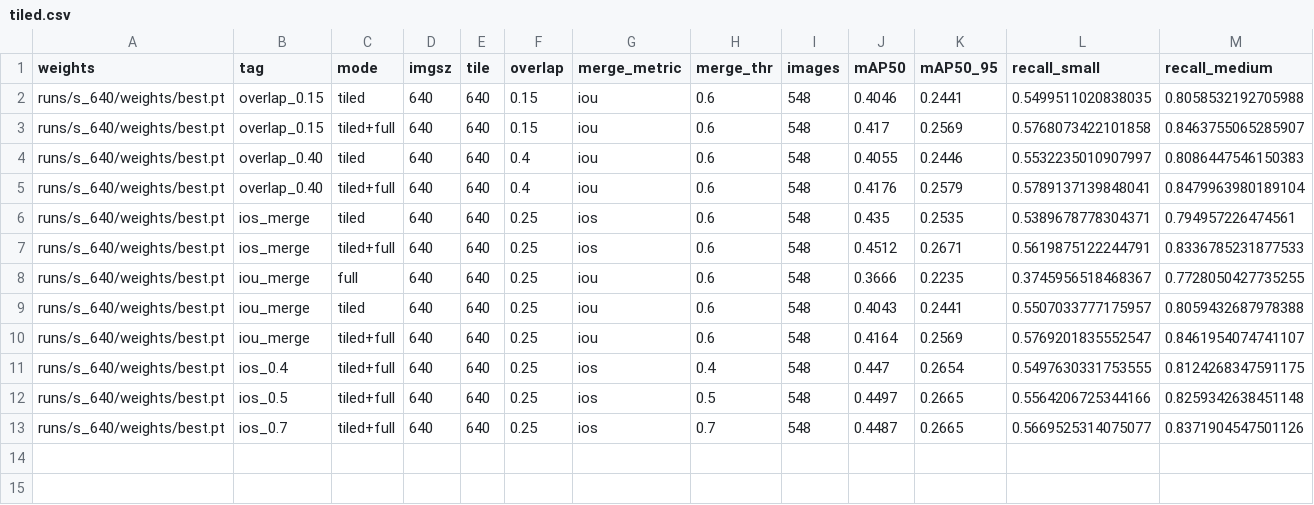
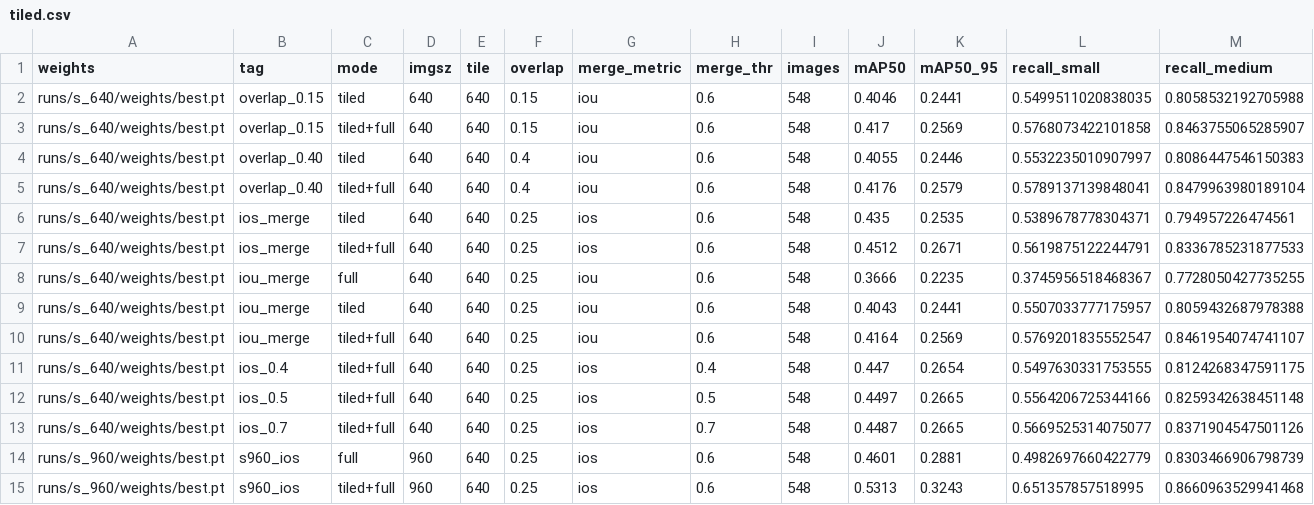
Before and after one commit to abisrini1/visdrone-detection, a CSV file: results/tiled.csv, drawn as a sheet; only a part is shown; rows hold the shown columns only; the diff names each change by its address in the sheet, - before the commit and + after, or states it on an @@ line.

Commit message:
Add s_960 training and tiled evaluation

```diff
--- a/results/tiled.csv
+++ b/results/tiled.csv
+row 14: runs/s_960/weights/best.pt | s960_ios | full | 960 | 640 | 0.25 | ios | 0.6 | 548 | 0.4601 | 0.2881 | 0.4982697660422779 | 0.8303466906798739
+row 15: runs/s_960/weights/best.pt | s960_ios | tiled+full | 960 | 640 | 0.25 | ios | 0.6 | 548 | 0.5313 | 0.3243 | 0.651357857518995 | 0.8660963529941468
```
Also changed, not shown: results/results.csv, 3 other files.
